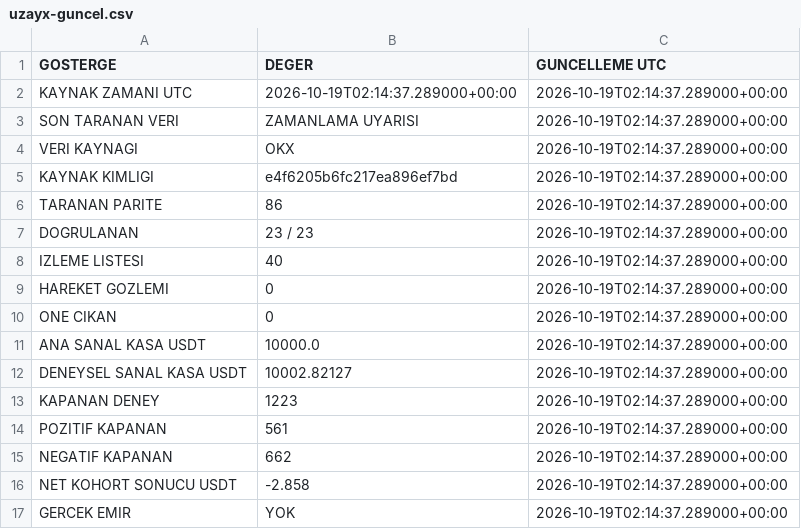
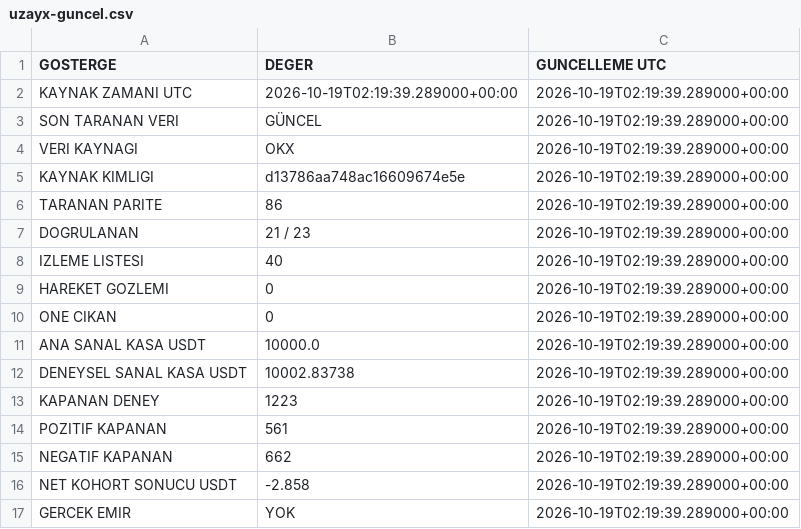
Before and after one commit to onurqlp/coin-live-pro, a CSV file: web/data/uzayx-guncel.csv, drawn as a sheet.

```diff
--- a/web/data/uzayx-guncel.csv
+++ b/web/data/uzayx-guncel.csv
@@ -1,17 +1,17 @@
 GOSTERGE,DEGER,GUNCELLEME UTC
-KAYNAK ZAMANI UTC,2026-10-19T02:14:37.289000+00:00,2026-10-19T02:14:37.289000+00:00
-SON TARANAN VERI,ZAMANLAMA UYARISI,2026-10-19T02:14:37.289000+00:00
-VERI KAYNAGI,OKX,2026-10-19T02:14:37.289000+00:00
-KAYNAK KIMLIGI,e4f6205b6fc217ea896ef7bd,2026-10-19T02:14:37.289000+00:00
-TARANAN PARITE,86,2026-10-19T02:14:37.289000+00:00
-DOGRULANAN,23 / 23,2026-10-19T02:14:37.289000+00:00
-IZLEME LISTESI,40,2026-10-19T02:14:37.289000+00:00
-HAREKET GOZLEMI,0,2026-10-19T02:14:37.289000+00:00
-ONE CIKAN,0,2026-10-19T02:14:37.289000+00:00
-ANA SANAL KASA USDT,10000.0,2026-10-19T02:14:37.289000+00:00
-DENEYSEL SANAL KASA USDT,10002.82127,2026-10-19T02:14:37.289000+00:00
-KAPANAN DENEY,1223,2026-10-19T02:14:37.289000+00:00
-POZITIF KAPANAN,561,2026-10-19T02:14:37.289000+00:00
-NEGATIF KAPANAN,662,2026-10-19T02:14:37.289000+00:00
-NET KOHORT SONUCU USDT,-2.858,2026-10-19T02:14:37.289000+00:00
-GERCEK EMIR,YOK,2026-10-19T02:14:37.289000+00:00
+KAYNAK ZAMANI UTC,2026-10-19T02:19:39.289000+00:00,2026-10-19T02:19:39.289000+00:00
+SON TARANAN VERI,GÜNCEL,2026-10-19T02:19:39.289000+00:00
+VERI KAYNAGI,OKX,2026-10-19T02:19:39.289000+00:00
+KAYNAK KIMLIGI,d13786aa748ac16609674e5e,2026-10-19T02:19:39.289000+00:00
+TARANAN PARITE,86,2026-10-19T02:19:39.289000+00:00
+DOGRULANAN,21 / 23,2026-10-19T02:19:39.289000+00:00
+IZLEME LISTESI,40,2026-10-19T02:19:39.289000+00:00
+HAREKET GOZLEMI,0,2026-10-19T02:19:39.289000+00:00
+ONE CIKAN,0,2026-10-19T02:19:39.289000+00:00
+ANA SANAL KASA USDT,10000.0,2026-10-19T02:19:39.289000+00:00
+DENEYSEL SANAL KASA USDT,10002.83738,2026-10-19T02:19:39.289000+00:00
+KAPANAN DENEY,1223,2026-10-19T02:19:39.289000+00:00
+POZITIF KAPANAN,561,2026-10-19T02:19:39.289000+00:00
+NEGATIF KAPANAN,662,2026-10-19T02:19:39.289000+00:00
+NET KOHORT SONUCU USDT,-2.858,2026-10-19T02:19:39.289000+00:00
+GERCEK EMIR,YOK,2026-10-19T02:19:39.289000+00:00
```
Also changed, not shown: 35 other files.
